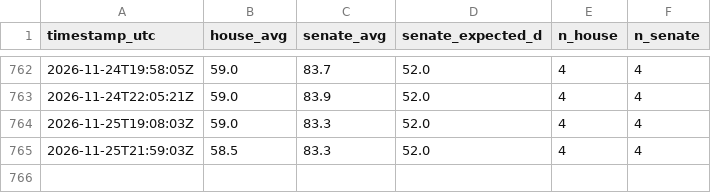
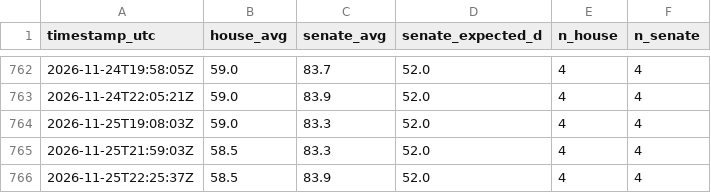
Before and after one commit to AravindB98/us-midterm-elections-2026-, a CSV file: data/history.csv, drawn as a sheet; only a part is shown, gaps mark what is left out.

```diff
--- a/data/history.csv
+++ b/data/history.csv
@@ -765 +765,2 @@ timestamp_utc,house_avg,senate_avg,senate_expected_d,n_house,n_senate
 2026-11-25T21:59:03Z,58.5,83.3,52.0,4,4
+2026-11-25T22:25:37Z,58.5,83.9,52.0,4,4
```
Also changed, not shown: 13 other files.
